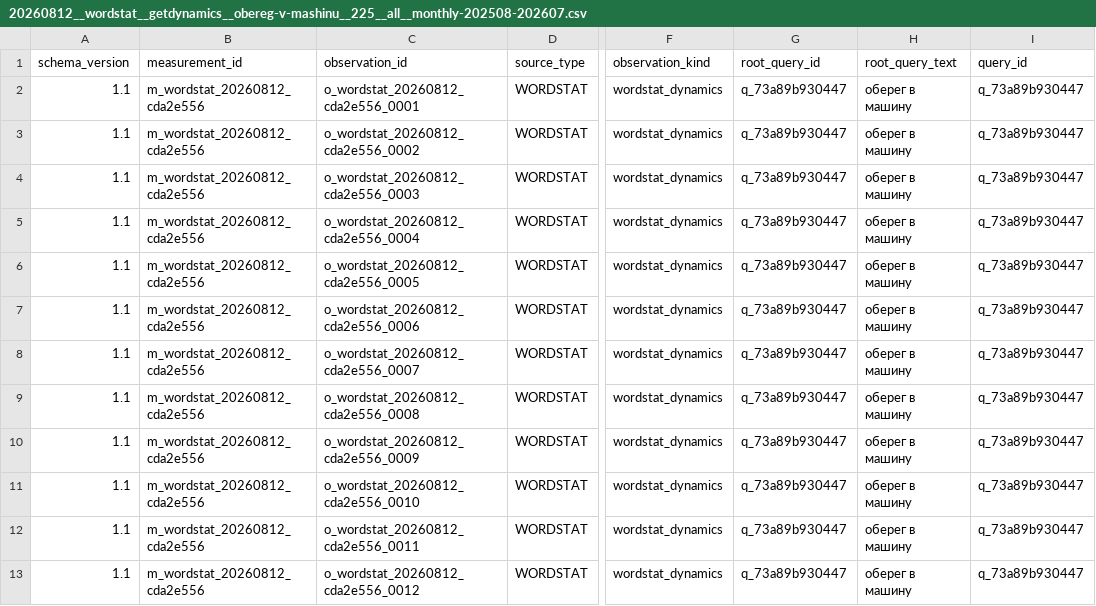
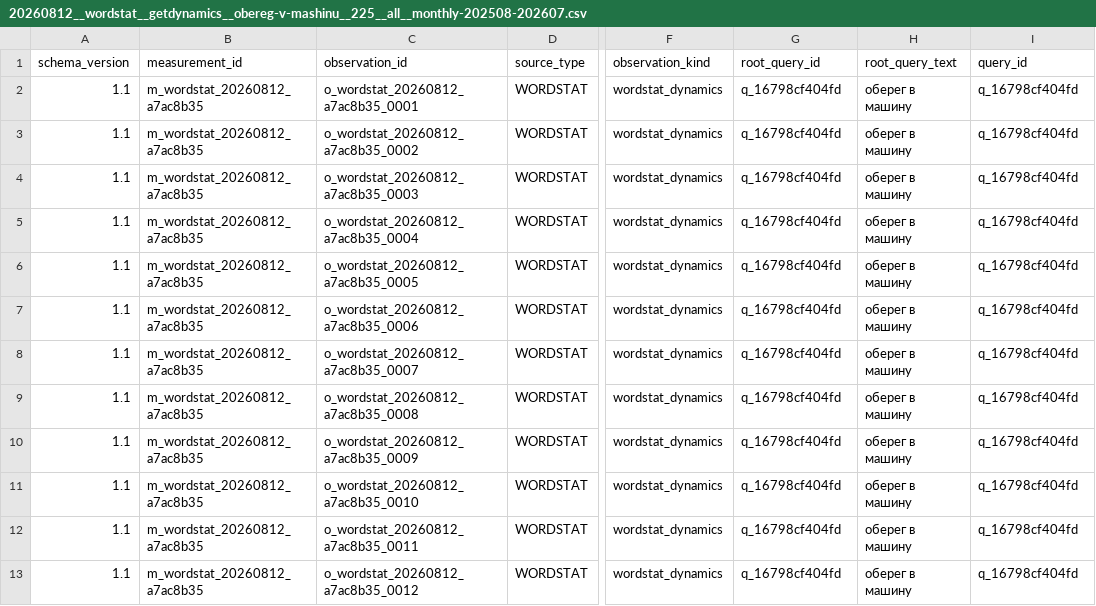
Before and after one commit to MaksimUnimax/blood_sand, a CSV file: marketing/data/normalized/wordstat/20260812__wordstat__getdynamics__obereg-v-mashinu__225__all__monthly-202508-202607.csv, drawn as a sheet; only a part is shown, gaps mark what is left out; the diff names each change by its address in the sheet, - before the commit and + after, or states it on an @@ line.

Commit message:
fix(wordstat): standardize automotive dynamics IDs

```diff
--- a/marketing/data/normalized/wordstat/20260812__wordstat__getdynamics__obereg-v-mashinu__225__all__monthly-202508-202607.csv
+++ b/marketing/data/normalized/wordstat/20260812__wordstat__getdynamics__obereg-v-mashinu__225__all__monthly-202508-202607.csv
-B2:B13 (measurement_id): m_wordstat_20260812_cda2e556
+B2:B13 (measurement_id): m_wordstat_20260812_a7ac8b35
-C2 (observation_id): o_wordstat_20260812_cda2e556_0001
+C2 (observation_id): o_wordstat_20260812_a7ac8b35_0001
-G2:G13 (root_query_id): q_73a89b930447
+G2:G13 (root_query_id): q_16798cf404fd
-I2:I13 (query_id): q_73a89b930447
+I2:I13 (query_id): q_16798cf404fd
-C3 (observation_id): o_wordstat_20260812_cda2e556_0002
+C3 (observation_id): o_wordstat_20260812_a7ac8b35_0002
-C4 (observation_id): o_wordstat_20260812_cda2e556_0003
+C4 (observation_id): o_wordstat_20260812_a7ac8b35_0003
-C5 (observation_id): o_wordstat_20260812_cda2e556_0004
+C5 (observation_id): o_wordstat_20260812_a7ac8b35_0004
-C6 (observation_id): o_wordstat_20260812_cda2e556_0005
+C6 (observation_id): o_wordstat_20260812_a7ac8b35_0005
-C7 (observation_id): o_wordstat_20260812_cda2e556_0006
+C7 (observation_id): o_wordstat_20260812_a7ac8b35_0006
-C8 (observation_id): o_wordstat_20260812_cda2e556_0007
+C8 (observation_id): o_wordstat_20260812_a7ac8b35_0007
-C9 (observation_id): o_wordstat_20260812_cda2e556_0008
+C9 (observation_id): o_wordstat_20260812_a7ac8b35_0008
-C10 (observation_id): o_wordstat_20260812_cda2e556_0009
+C10 (observation_id): o_wordstat_20260812_a7ac8b35_0009
-C11 (observation_id): o_wordstat_20260812_cda2e556_0010
+C11 (observation_id): o_wordstat_20260812_a7ac8b35_0010
-C12 (observation_id): o_wordstat_20260812_cda2e556_0011
+C12 (observation_id): o_wordstat_20260812_a7ac8b35_0011
-C13 (observation_id): o_wordstat_20260812_cda2e556_0012
+C13 (observation_id): o_wordstat_20260812_a7ac8b35_0012
```
